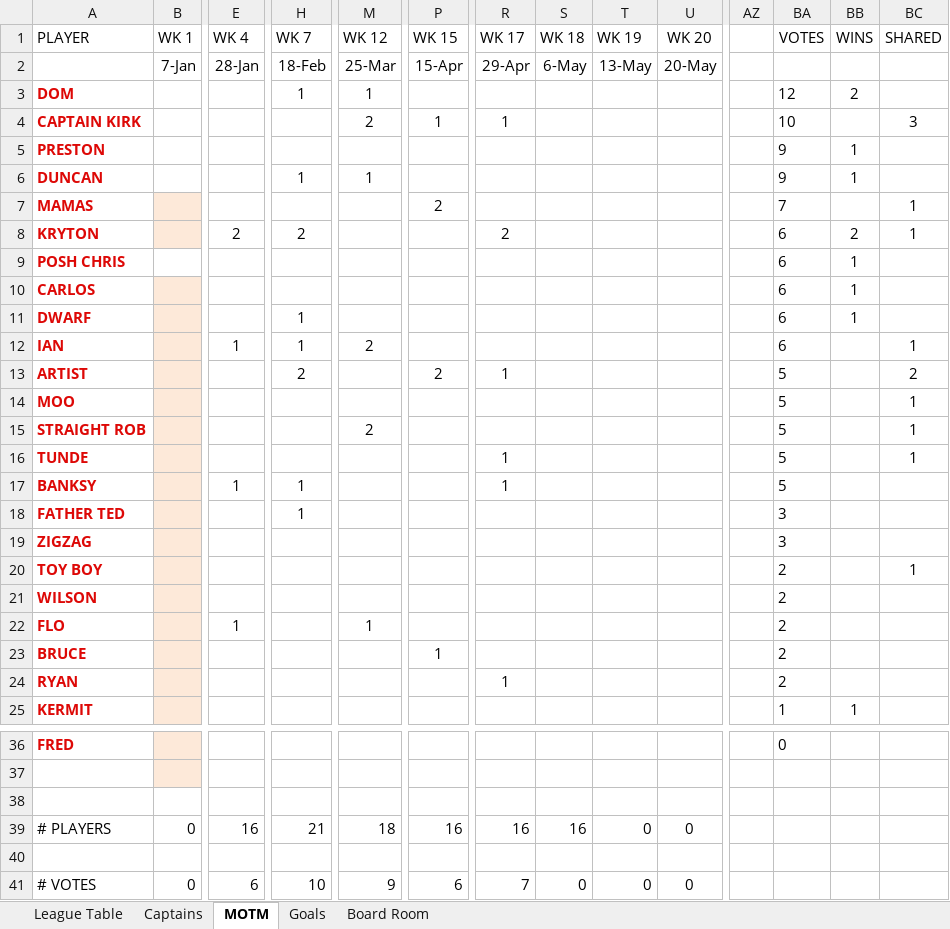
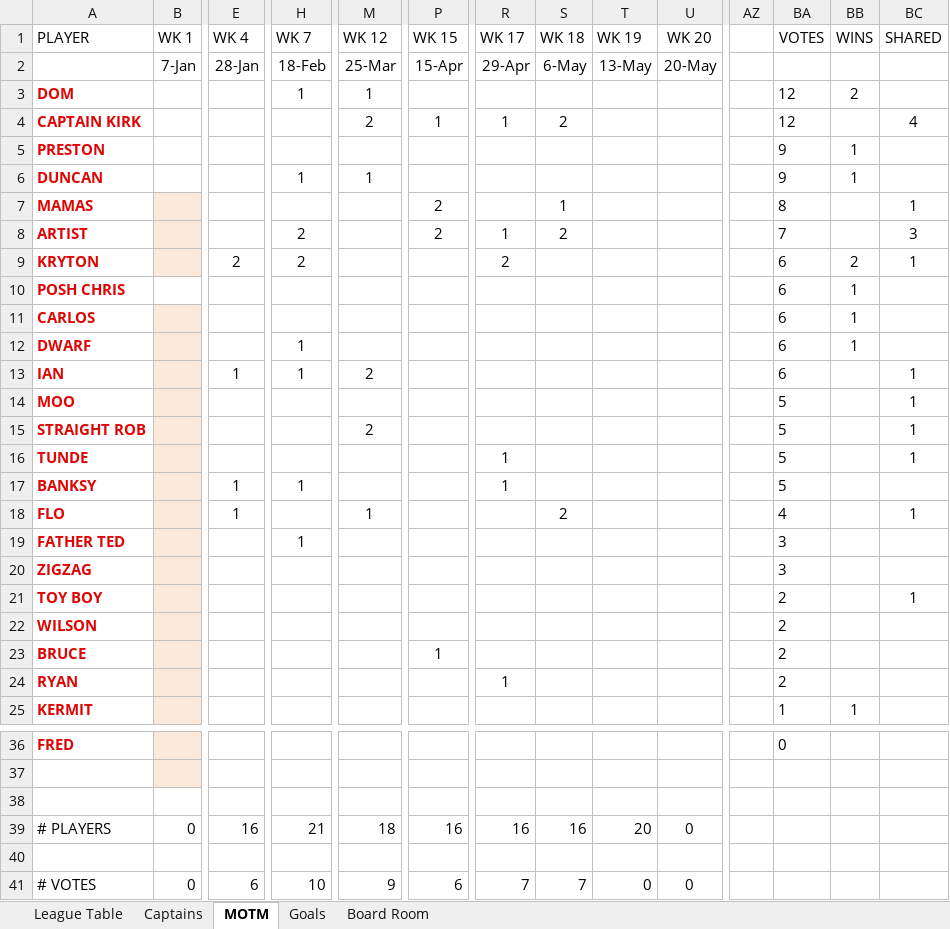
Before and after one commit to stateside2/marlow-dukes, an Excel workbook: data/latest_data.xlsx, sheet MOTM, drawn as a sheet; only a part is shown, gaps mark what is left out; values as stored, in another font and other column widths than the file's, no borders; charts and pictures not drawn; removed rows and columns are numbered as before the commit, all else as after; rows hold the shown columns only; the diff names each change by its address in the sheet, - before the commit and + after, or states it on an @@ line.

```diff
--- a/data/latest_data.xlsx (sheet MOTM)
+++ b/data/latest_data.xlsx (sheet MOTM)
-S4 (WK 18): (empty)
+S4 (WK 18): 2
-BA4 (VOTES): 10
+BA4 (VOTES): 12
-BC4 (SHARED): 3
+BC4 (SHARED): 4
-S7 (WK 18): (empty)
+S7 (WK 18): 1
-BA7 (VOTES): 7
+BA7 (VOTES): 8
+row 8: ARTIST |  |  | 2 |  | 2 | 1 | 2 |  |  |  | 7 |  | 3
-row 13: ARTIST |  |  | 2 |  | 2 | 1 |  |  |  |  | 5 |  | 2
+row 18: FLO |  | 1 |  | 1 |  |  | 2 |  |  |  | 4 |  | 1
-row 22: FLO |  | 1 |  | 1 |  |  |  |  |  |  | 2
-T39 (WK 19): 0
+T39 (WK 19): 20
-S41 (WK 18): 0
+S41 (WK 18): 7
```
Also changed, not shown: sheet League Table, sheet Board Room, sheet Captains, sheet Goals, formulas that keep their value, hidden cells, 3 other files.
